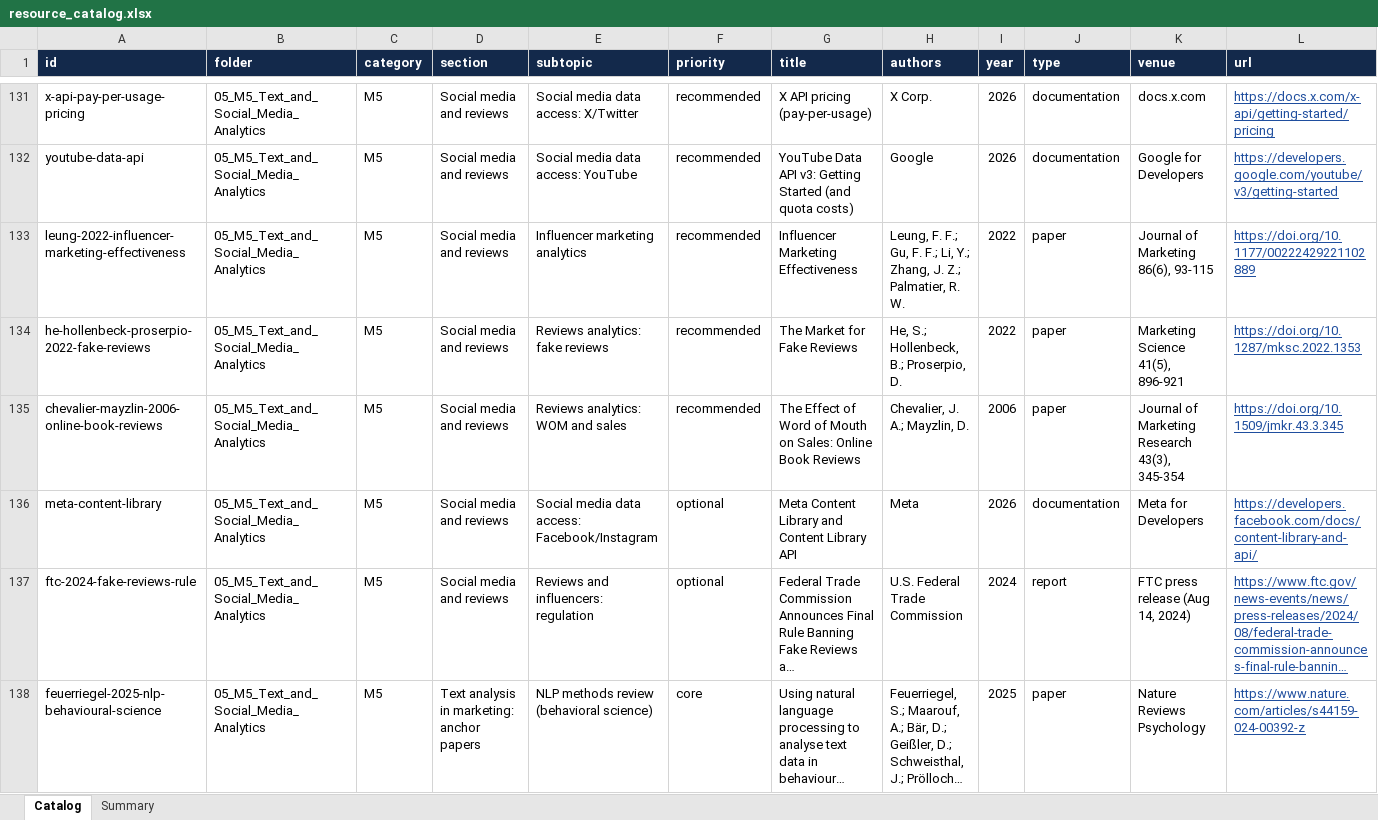
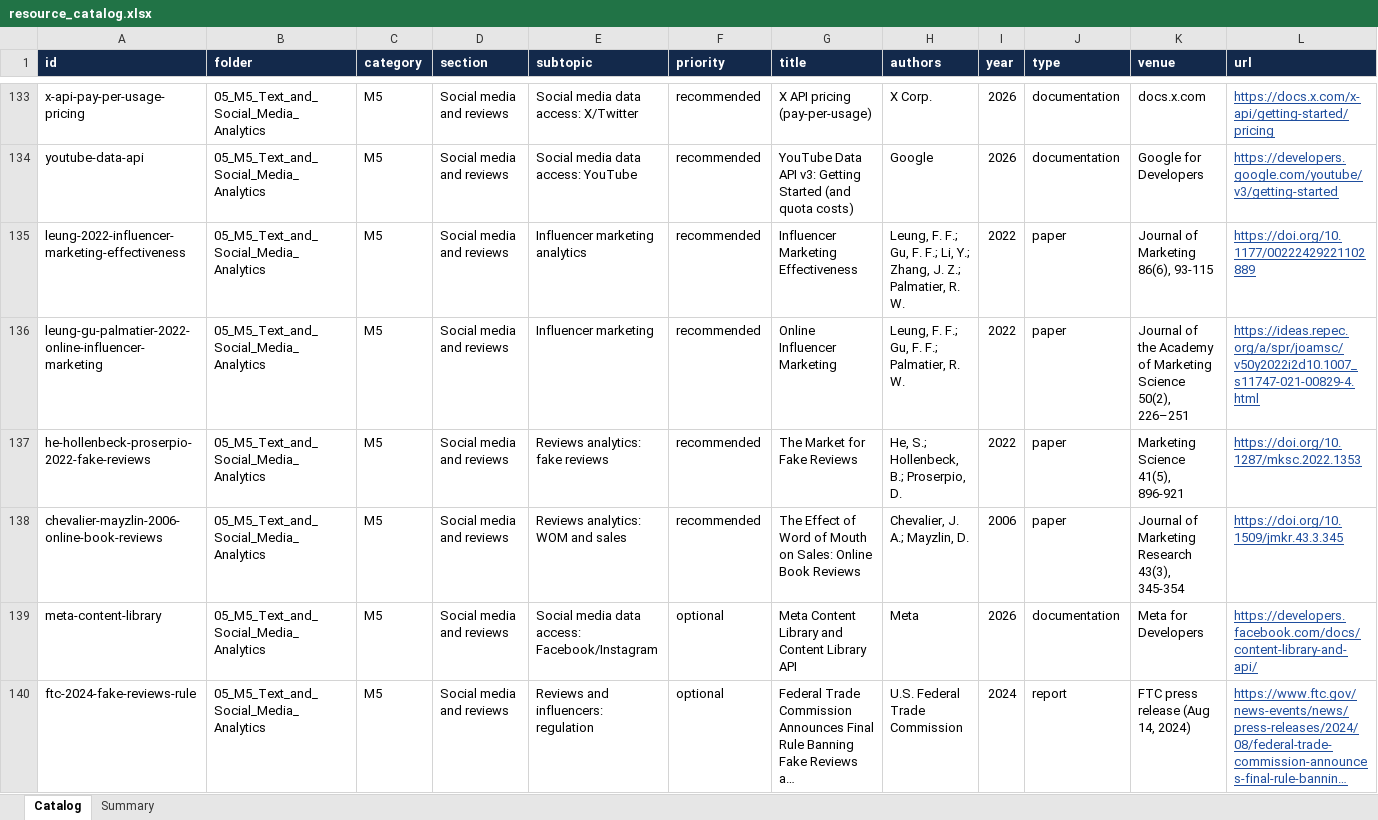
Before and after one commit to nene88991999/BADM534-Marketing-Analytics, an Excel workbook: 01_Resources/00_Index/resource_catalog.xlsx, sheet Catalog, drawn as a sheet; only a part is shown, gaps mark what is left out; the shorter side is filled out with more unchanged rows; long unchanged cells end in …; values as stored, in another font and other column widths than the file's, no borders; rows hold the shown columns only; the diff covers the shown part only; the diff names each change by its address in the sheet, - before the commit and + after, or states it on an @@ line.

```diff
--- a/01_Resources/00_Index/resource_catalog.xlsx (sheet Catalog)
+++ b/01_Resources/00_Index/resource_catalog.xlsx (sheet Catalog)
+row 136: leung-gu-palmatier-2022-online-influencer-marketing | 05_M5_Text_and_Social_Media_Analytics | M5 | Social media and reviews | Influencer marketing | recommended | Online Influencer Marketing | Leung, F. F.; Gu, F. F.; Palmatier, R. W. | 2022 | paper | Journal of the Academy of Marketing Science 50(2), 226–251 | https://ideas.repec.org/a/spr/joamsc/v50y2022i2d10.1007_s11747-021-00829-4.html
```
Also changed, not shown: 16 added rows elsewhere in this sheet, sheet Summary, 33 other files.
